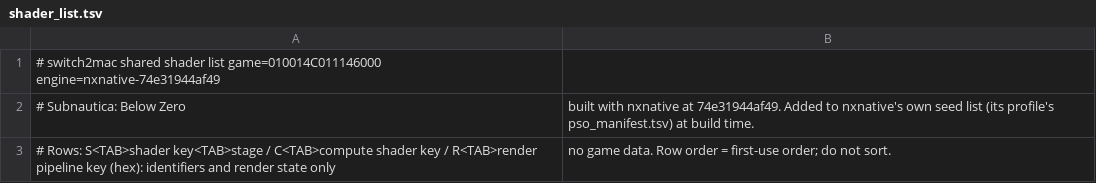
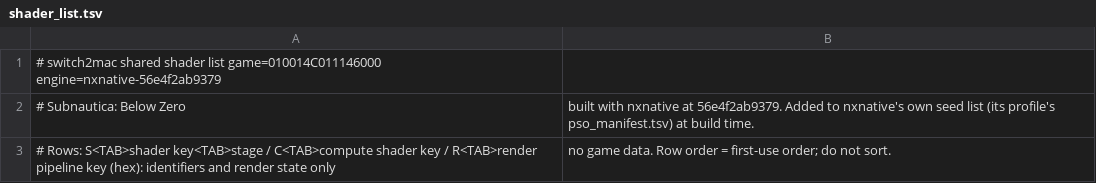
Before and after one commit to IT-Kwj/switch2mac, a TSV file: games/subnautica-below-zero/shader_list.tsv, drawn as a sheet.

```diff
--- a/games/subnautica-below-zero/shader_list.tsv
+++ b/games/subnautica-below-zero/shader_list.tsv
@@ -1,3 +1,3 @@
-# switch2mac shared shader list	game=010014C011146000	engine=nxnative-74e31944af49
-# Subnautica: Below Zero, built with nxnative at 74e31944af49. Added to nxnative's own seed list (its profile's pso_manifest.tsv) at build time.
+# switch2mac shared shader list	game=010014C011146000	engine=nxnative-56e4f2ab9379
+# Subnautica: Below Zero, built with nxnative at 56e4f2ab9379. Added to nxnative's own seed list (its profile's pso_manifest.tsv) at build time.
 # Rows: S<TAB>shader key<TAB>stage / C<TAB>compute shader key / R<TAB>render pipeline key (hex): identifiers and render state only, no game data. Row order = first-use order; do not sort.
```
Also changed, not shown: 2 other files.
